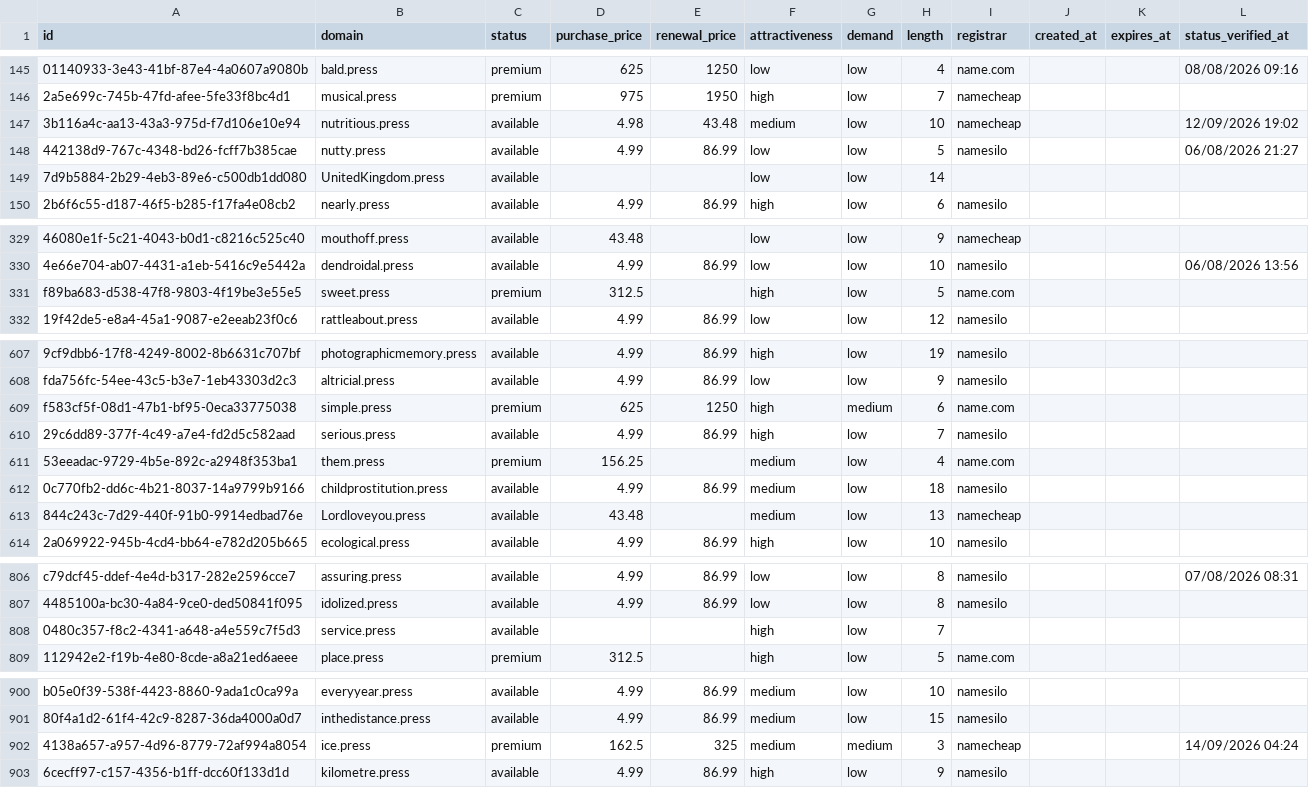
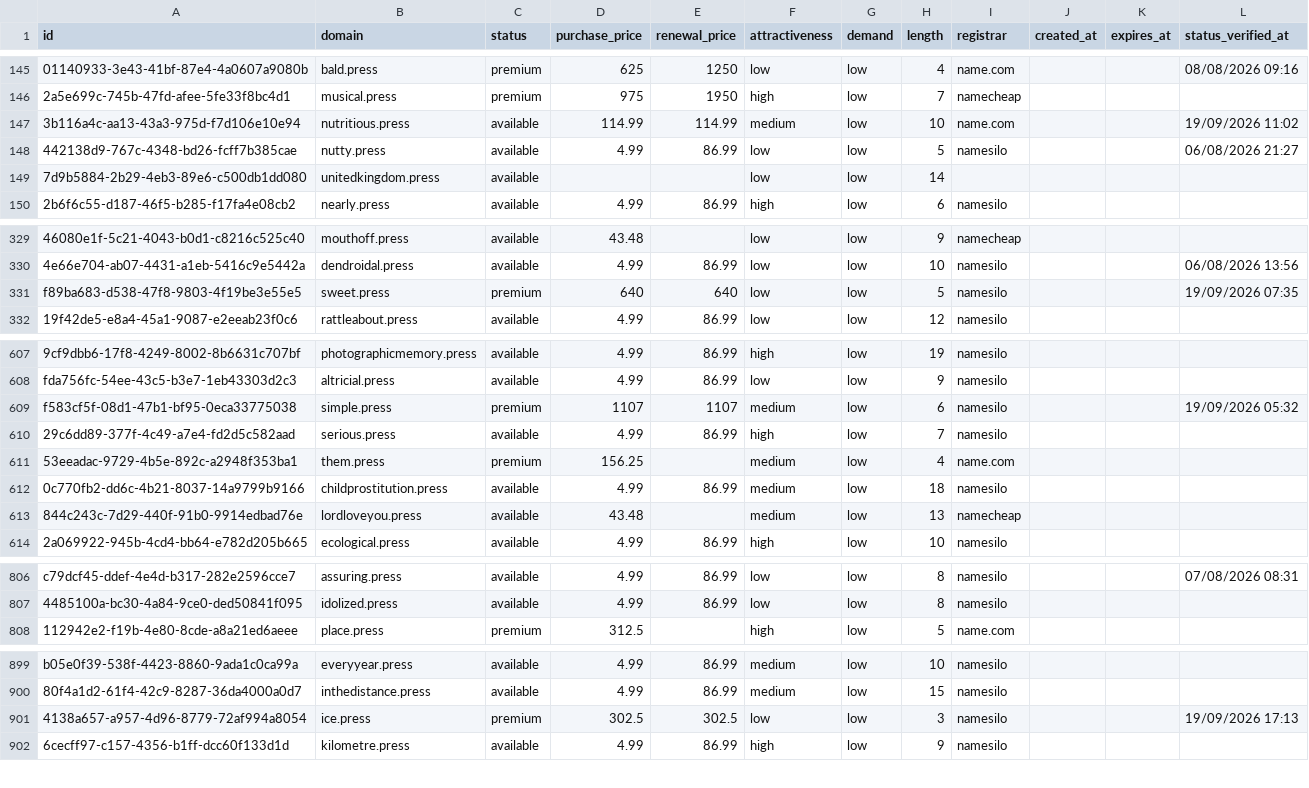
Before and after one commit to UniqueDomains/press-oneword-domains, a CSV file: press.csv, drawn as a sheet; only a part is shown, gaps mark what is left out; removed rows and columns are numbered as before the commit, all else as after; the diff covers the shown part only; the diff names each change by its address in the sheet, - before the commit and + after, or states it on an @@ line.

Commit message:
Domains update

```diff
--- a/press.csv
+++ b/press.csv
-D147 (purchase_price): 4.98
+D147 (purchase_price): 114.99
-E147 (renewal_price): 43.48
+E147 (renewal_price): 114.99
-I147 (registrar): namecheap
+I147 (registrar): name.com
-L147 (status_verified_at): 12/09/2026 19:02
+L147 (status_verified_at): 19/09/2026 11:02
-B149 (domain): UnitedKingdom.press
+B149 (domain): unitedkingdom.press
-D331 (purchase_price): 312.5
+D331 (purchase_price): 640
-E331 (renewal_price): (empty)
+E331 (renewal_price): 640
-F331 (attractiveness): high
+F331 (attractiveness): low
-I331 (registrar): name.com
+I331 (registrar): namesilo
-L331 (status_verified_at): (empty)
+L331 (status_verified_at): 19/09/2026 07:35
-D609 (purchase_price): 625
+D609 (purchase_price): 1107
-E609 (renewal_price): 1250
+E609 (renewal_price): 1107
-F609 (attractiveness): high
+F609 (attractiveness): medium
-G609 (demand): medium
+G609 (demand): low
-I609 (registrar): name.com
+I609 (registrar): namesilo
-L609 (status_verified_at): (empty)
+L609 (status_verified_at): 19/09/2026 05:32
-B613 (domain): Lordloveyou.press
+B613 (domain): lordloveyou.press
-row 808: 0480c357-f8c2-4341-a648-a4e559c7f5d3 | service.press | available |  |  | high | low | 7
-D901 (purchase_price): 162.5
+D901 (purchase_price): 302.5
-E901 (renewal_price): 325
+E901 (renewal_price): 302.5
-F901 (attractiveness): medium
+F901 (attractiveness): low
-G901 (demand): medium
+G901 (demand): low
-I901 (registrar): namecheap
+I901 (registrar): namesilo
-L901 (status_verified_at): 14/09/2026 04:24
+L901 (status_verified_at): 19/09/2026 17:13
```
Also changed, not shown: 1 added row and 76 edited cells elsewhere in this file, 4 other files.
